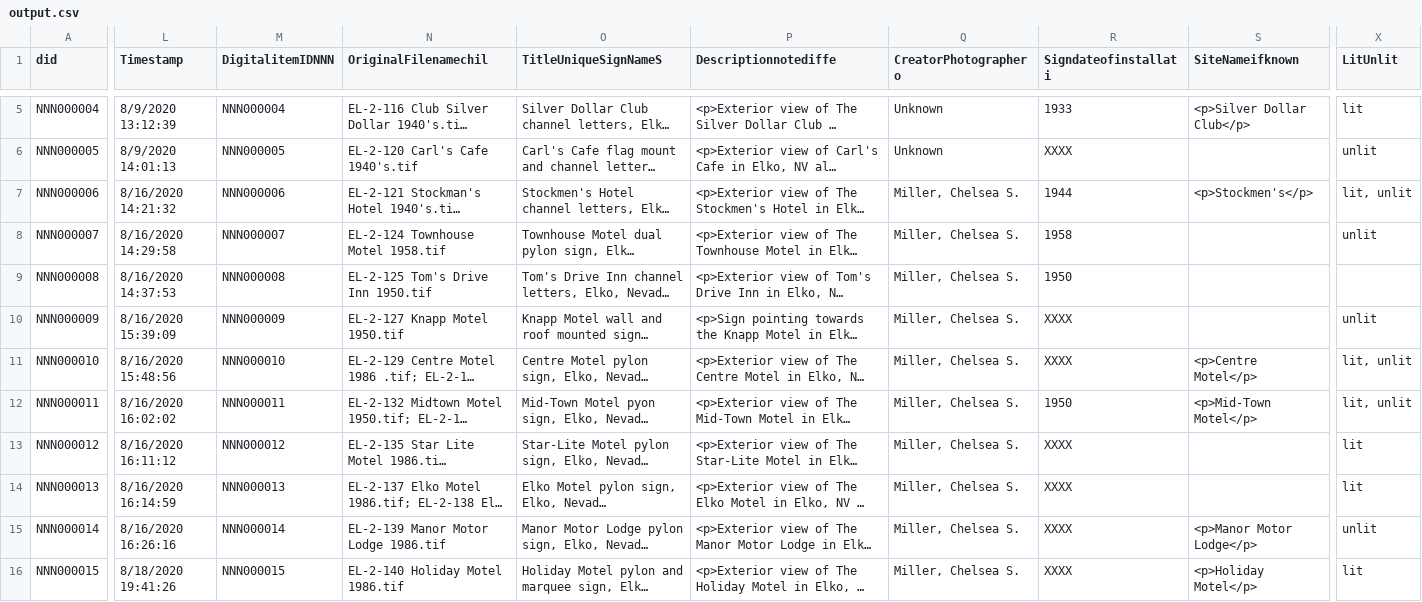
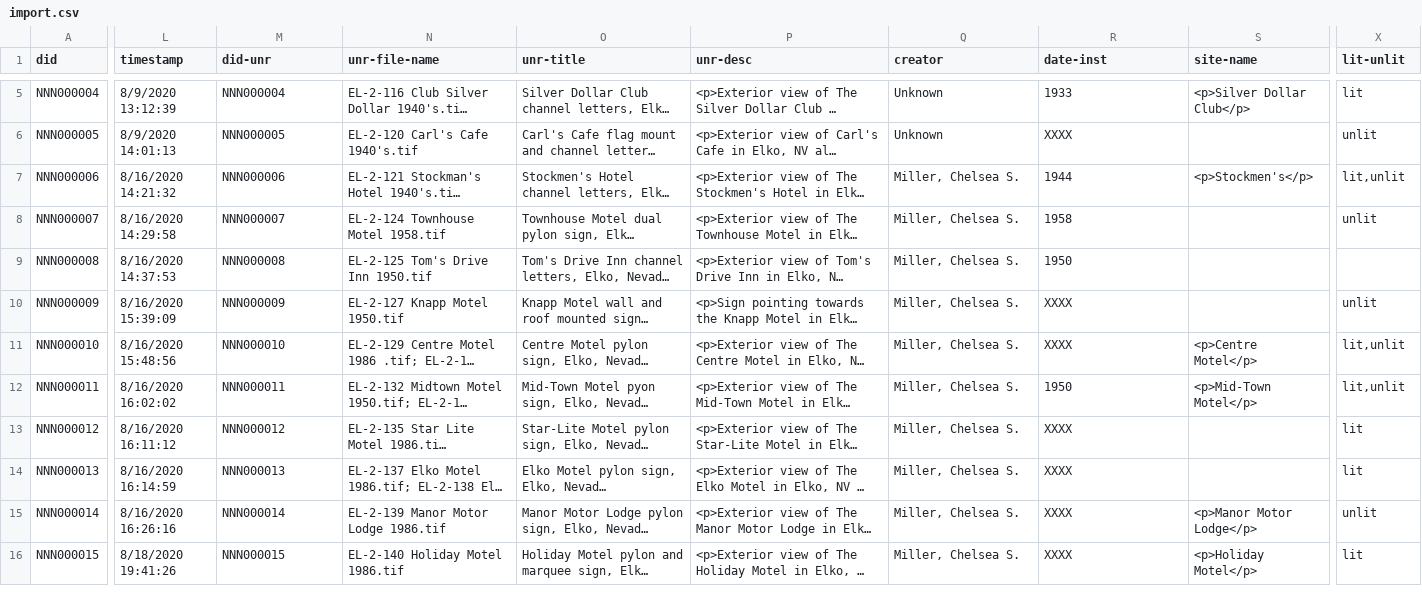
Before and after one commit to cmchurch/nevadaneon_LSTA, a CSV file: METADATA-MERGE/OUTPUT/import.csv (was METADATA-MERGE/OUTPUT/output.csv), drawn as a sheet; only a part is shown, gaps mark what is left out; long unchanged cells end in …; the diff covers the shown part only; the diff names each change by its address in the sheet, - before the commit and + after, or states it on an @@ line.

```diff
--- a/METADATA-MERGE/OUTPUT/output.csv
+++ b/METADATA-MERGE/OUTPUT/import.csv
-L1: Timestamp
+L1: timestamp
-M1: DigitalitemIDNNN
+M1: did-unr
-N1: OriginalFilenamechil
+N1: unr-file-name
-O1: TitleUniqueSignNameS
+O1: unr-title
-P1: Descriptionnotediffe
+P1: unr-desc
-Q1: CreatorPhotographero
+Q1: creator
-R1: Signdateofinstallati
+R1: date-inst
-S1: SiteNameifknown
+S1: site-name
-X1: LitUnlit
+X1: lit-unlit
-X7 (lit-unlit): lit, unlit
+X7 (lit-unlit): lit,unlit
-X11:X12 (lit-unlit): lit, unlit
+X11:X12 (lit-unlit): lit,unlit
```
Also changed, not shown: 44 edited cells elsewhere in this file, 3 other files.
